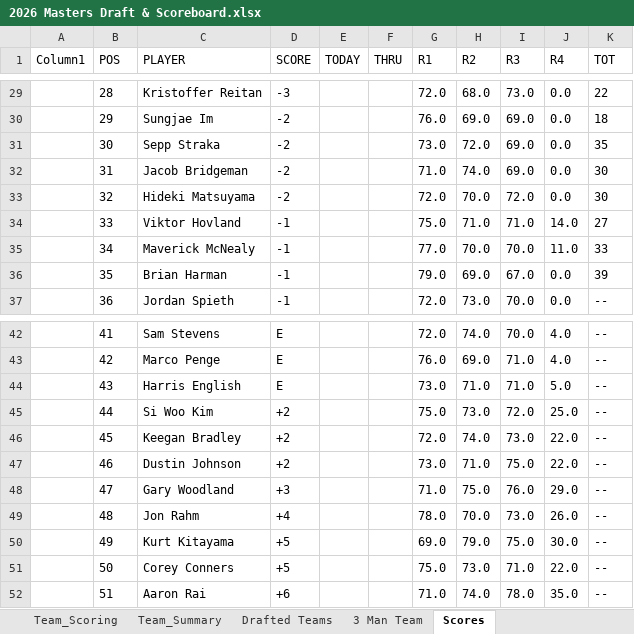
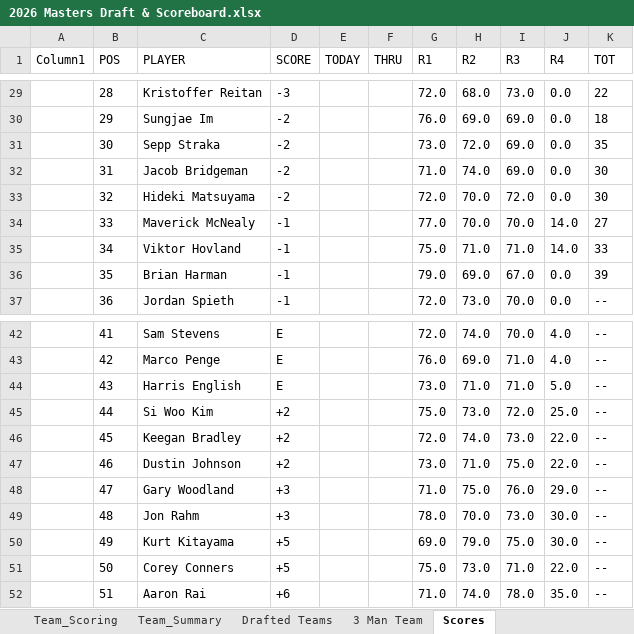
Before and after one commit to Melbs98/2026-Masters-Ctown, an Excel workbook: data/2026 Masters Draft & Scoreboard.xlsx, sheet Scores, drawn as a sheet; only a part is shown, gaps mark what is left out; values as stored, in another font and other column widths than the file's, no borders; table styles not drawn; the diff names each change by its address in the sheet, - before the commit and + after, or states it on an @@ line.

```diff
--- a/data/2026 Masters Draft & Scoreboard.xlsx (sheet Scores)
+++ b/data/2026 Masters Draft & Scoreboard.xlsx (sheet Scores)
-C34 (PLAYER): Viktor Hovland
+C34 (PLAYER): Maverick McNealy
-G34 (R1): 75.0
+G34 (R1): 77.0
-H34 (R2): 71.0
+H34 (R2): 70.0
-I34 (R3): 71.0
+I34 (R3): 70.0
-C35 (PLAYER): Maverick McNealy
+C35 (PLAYER): Viktor Hovland
-G35 (R1): 77.0
+G35 (R1): 75.0
-H35 (R2): 70.0
+H35 (R2): 71.0
-I35 (R3): 70.0
+I35 (R3): 71.0
-J35 (R4): 11.0
+J35 (R4): 14.0
-D49 (SCORE): +4
+D49 (SCORE): +3
-J49 (R4): 26.0
+J49 (R4): 30.0
```
Also changed, not shown: 3 other files.
